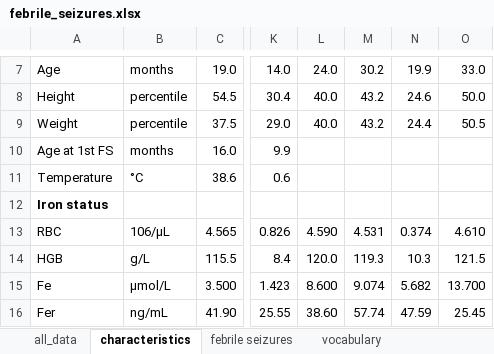
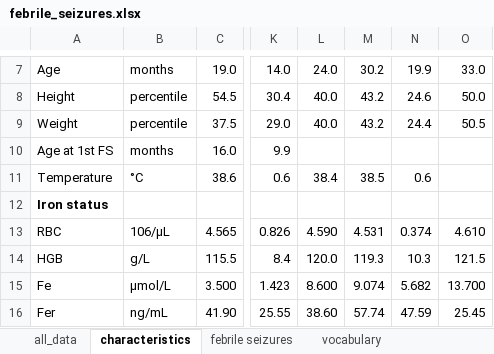
Before and after one commit to renelabounek/febrile-seizure-blood-models, an Excel workbook: febrile_seizures.xlsx, sheet characteristics, drawn as a sheet; only a part is shown, gaps mark what is left out; values as stored, in another font and other column widths than the file's, no borders; the diff names each change by its address in the sheet, - before the commit and + after, or states it on an @@ line.

```diff
--- a/febrile_seizures.xlsx (sheet characteristics)
+++ b/febrile_seizures.xlsx (sheet characteristics)
-L11: (empty)
+L11: 38.4
-M11: (empty)
+M11: 38.5
-N11: (empty)
+N11: 0.6
```
Also changed, not shown: sheet all_data, 1 other file.
